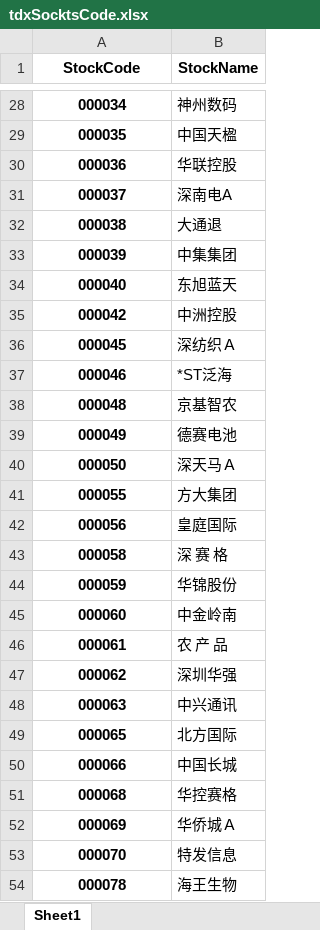
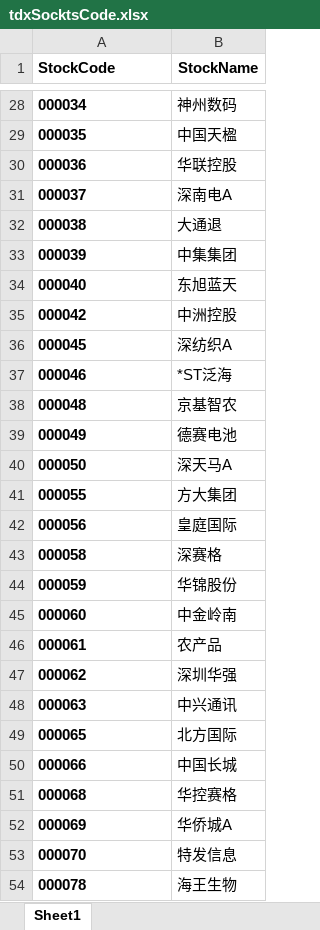
Before and after one commit to u588/app, an Excel workbook: Data/2023TdxCs/tdxSocktsCode.xlsx, sheet Sheet1, drawn as a sheet; only a part is shown, gaps mark what is left out; values as stored, in another font and other column widths than the file's, no borders; the diff covers the shown part only; the diff names each change by its address in the sheet, - before the commit and + after, or states it on an @@ line.

```diff
--- a/Data/2023TdxCs/tdxSocktsCode.xlsx (sheet Sheet1)
+++ b/Data/2023TdxCs/tdxSocktsCode.xlsx (sheet Sheet1)
-A1:A54 alignment: center
+A1:A54 alignment: left
-B36 (StockName): 深纺织Ａ
+B36 (StockName): 深纺织A
-B40 (StockName): 深天马Ａ
+B40 (StockName): 深天马A
-B43 (StockName): 深 赛 格
+B43 (StockName): 深赛格
-B46 (StockName): 农 产 品
+B46 (StockName): 农产品
-B52 (StockName): 华侨城Ａ
+B52 (StockName): 华侨城A
```
Also changed, not shown: 53 edited cells and cell formats elsewhere in this sheet, Data/2023TdxCs/tdxIndexsCode.xlsx, 5 other files.
